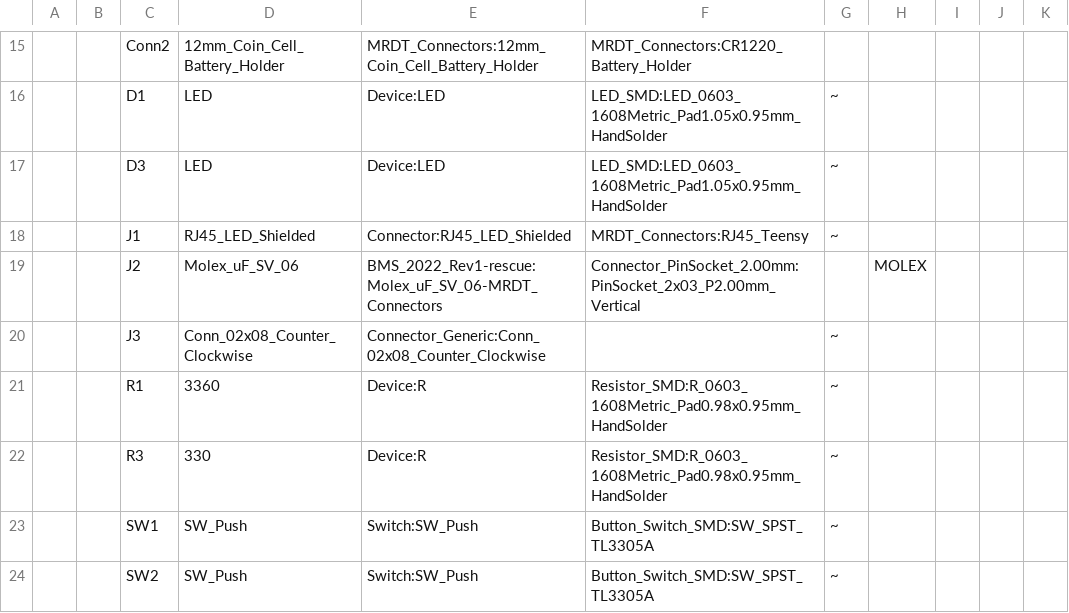
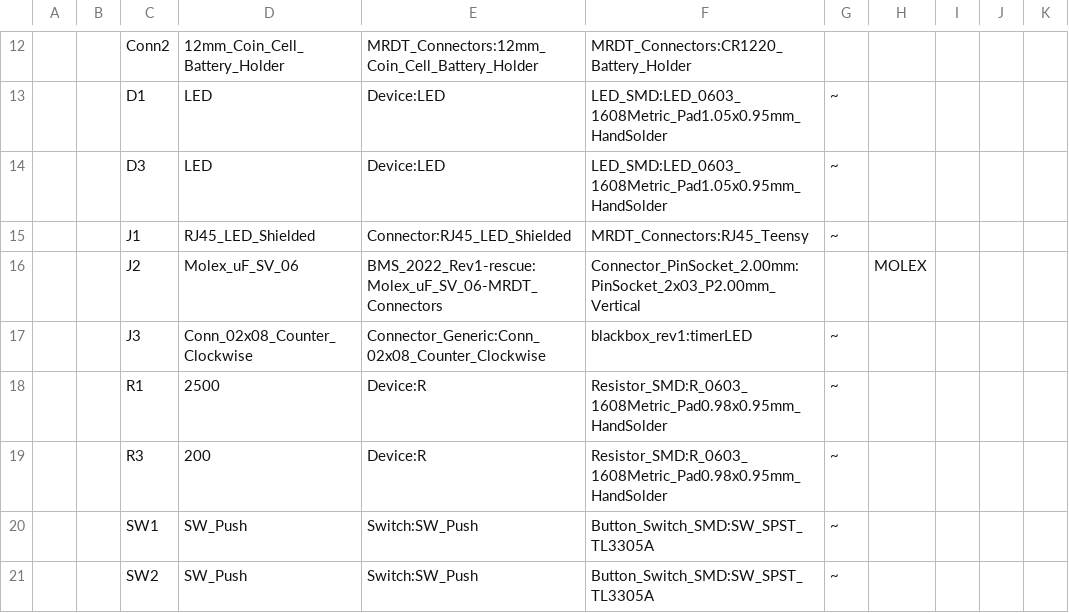
Before and after one commit to MissouriMRDT/BlackBoxBoard_Hardware, a CSV file: BlackBox_Rev1/BlackBox_Rev1.csv, drawn as a sheet; only a part is shown, gaps mark what is left out; addresses are those after the commit; the diff covers the shown part only; the diff names each change by its address in the sheet, - before the commit and + after, or states it on an @@ line.

```diff
--- a/BlackBox_Rev1/BlackBox_Rev1.csv
+++ b/BlackBox_Rev1/BlackBox_Rev1.csv
-F17: (empty)
+F17: blackbox_rev1:timerLED
-D18: 3360
+D18: 2500
-D19: 330
+D19: 200
```
Also changed, not shown: 6 removed rows, 7 edited cells and row numbers in column A elsewhere in this file, 10 other files.
